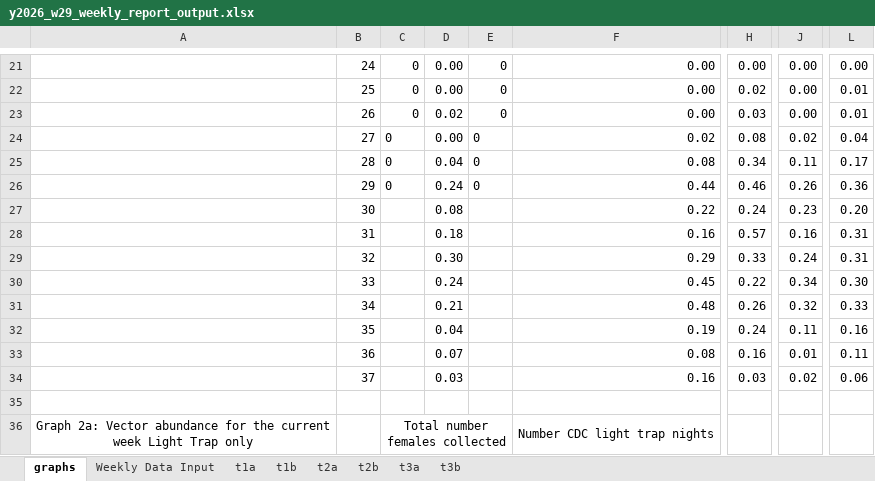
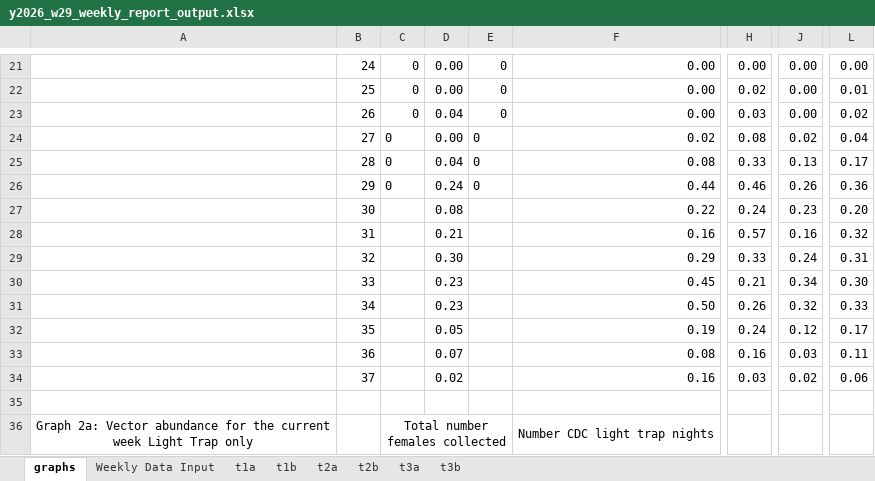
Before and after one commit to rtobiaskoch/wnv-ss-wkly_report, an Excel workbook: 3_output/2026/w29/y2026_w29_weekly_report_output.xlsx, sheet graphs, drawn as a sheet; only a part is shown, gaps mark what is left out; values as stored, in another font and other column widths than the file's, no borders; the diff covers the shown part only; the diff names each change by its address in the sheet, - before the commit and + after, or states it on an @@ line.

```diff
--- a/3_output/2026/w29/y2026_w29_weekly_report_output.xlsx (sheet graphs)
+++ b/3_output/2026/w29/y2026_w29_weekly_report_output.xlsx (sheet graphs)
-D23: 0.02
+D23: 0.04
-L23: 0.01
+L23: 0.02
-H25: 0.34
+H25: 0.33
-J25: 0.11
+J25: 0.13
-D28: 0.18
+D28: 0.21
-L28: 0.31
+L28: 0.32
-D30: 0.24
+D30: 0.23
-H30: 0.22
+H30: 0.21
-D31: 0.21
+D31: 0.23
-F31: 0.48
+F31: 0.50
-D32: 0.04
+D32: 0.05
-J32: 0.11
+J32: 0.12
-L32: 0.16
+L32: 0.17
-J33: 0.01
+J33: 0.03
-D34: 0.03
+D34: 0.02
```
Also changed, not shown: 6 added rows, 6 removed rows and 8 edited cells elsewhere in this sheet, sheet t3b, sheet t1b, 59 other files.
